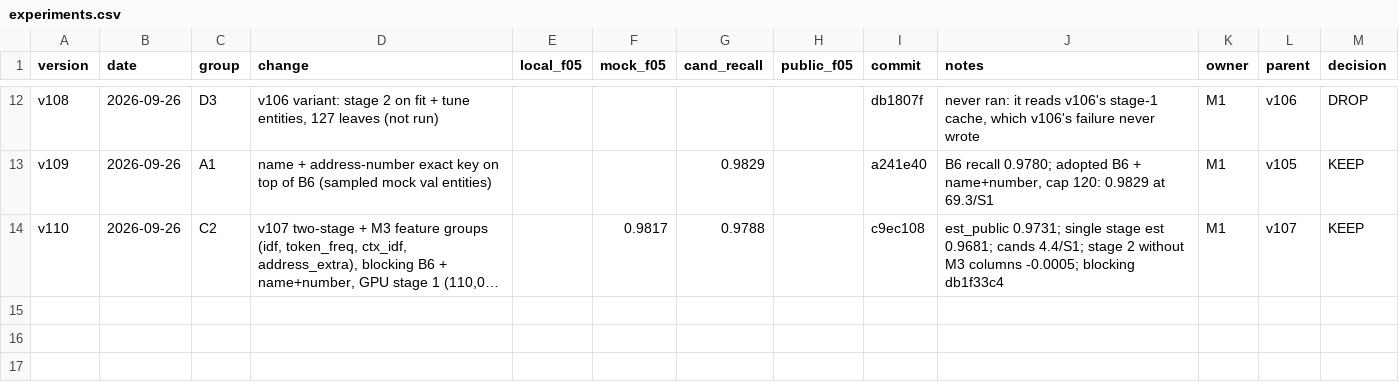
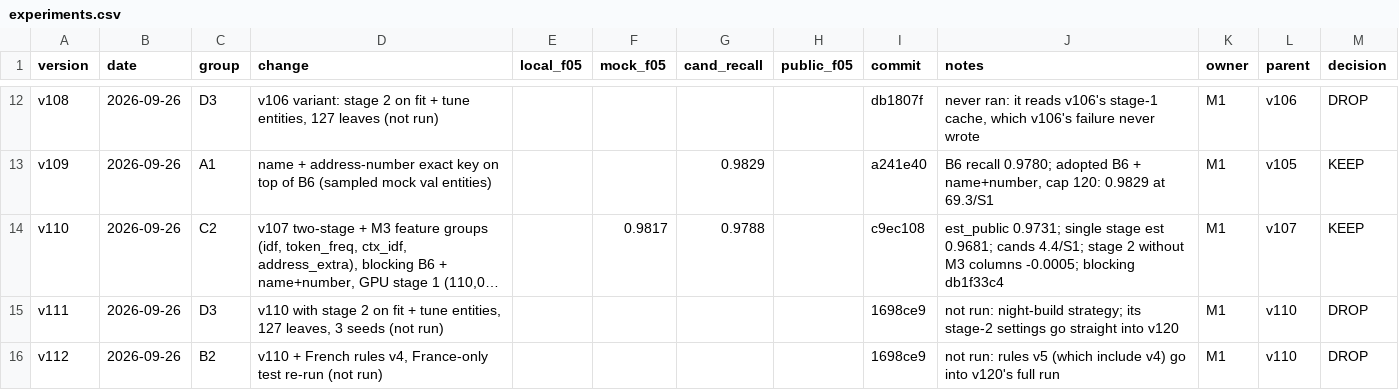
Before and after one commit to Tony-AJ/business_entity_resolution, a CSV file: experiments/experiments.csv, drawn as a sheet; only a part is shown, gaps mark what is left out; long unchanged cells end in …; the diff names each change by its address in the sheet, - before the commit and + after, or states it on an @@ line.

Commit message:
exp(v111): record v111 and v112 as not run (folded into v120)

```diff
--- a/experiments/experiments.csv
+++ b/experiments/experiments.csv
+row 15: v111 | 2026-09-26 | D3 | v110 with stage 2 on fit + tune entities, 127 leaves, 3 seeds (not run) |  |  |  |  | 1698ce9 | not run: night-build strategy; its stage-2 settings go straight into v120 | M1 | v110 | DROP
+row 16: v112 | 2026-09-26 | B2 | v110 + French rules v4, France-only test re-run (not run) |  |  |  |  | 1698ce9 | not run: rules v5 (which include v4) go into v120's full run | M1 | v110 | DROP
```
Also changed, not shown: 4 other files.
